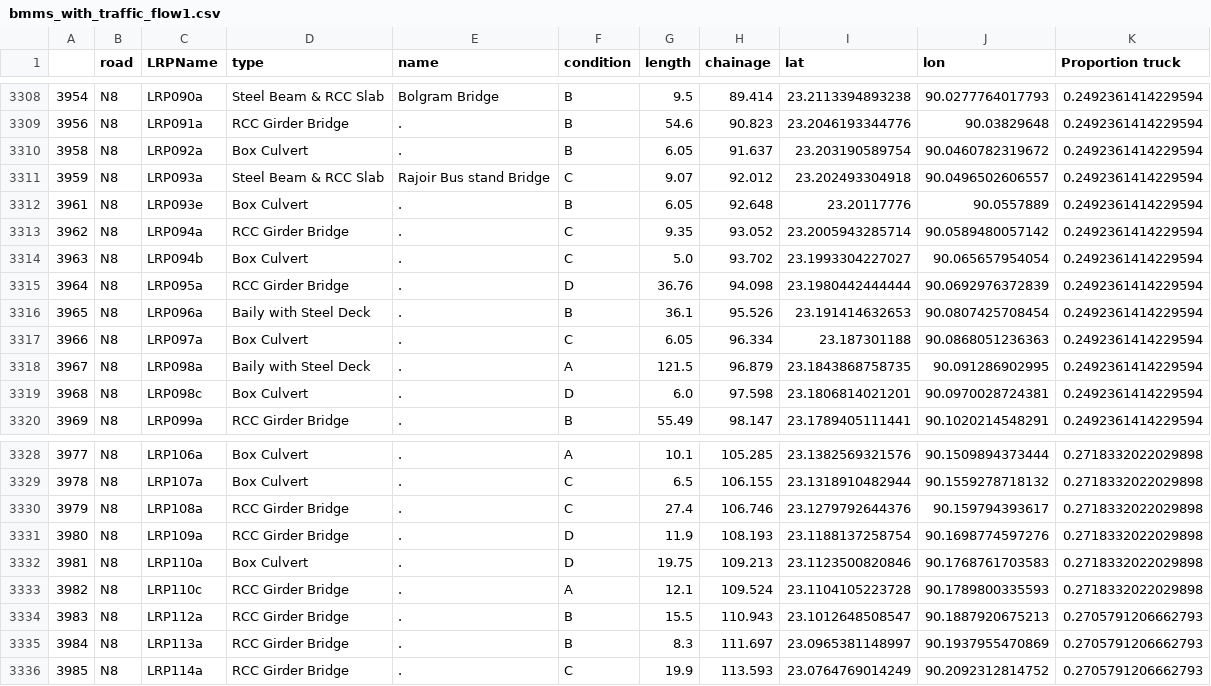
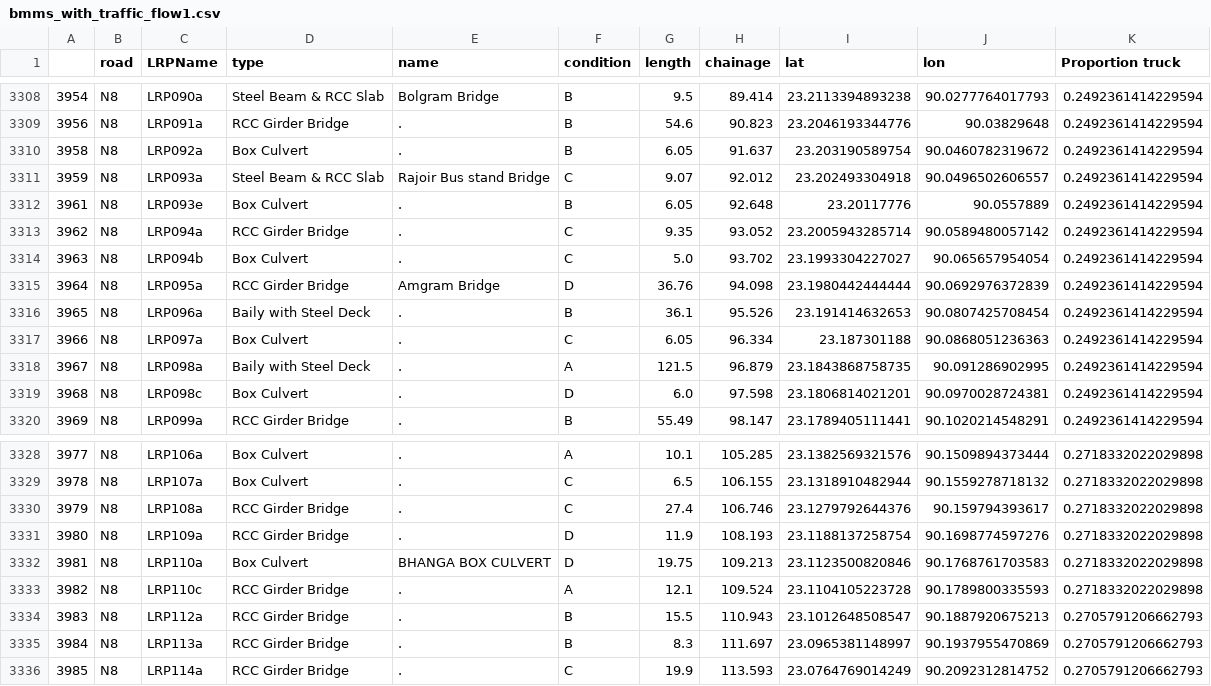
Before and after one commit to roydonders/EPA113a-Lab, a CSV file: EPA1352-G01-A4/notebook/bmms_with_traffic_flow1.csv, drawn as a sheet; only a part is shown, gaps mark what is left out.

Commit message:
missing bridges filled in

```diff
--- a/EPA1352-G01-A4/notebook/bmms_with_traffic_flow1.csv
+++ b/EPA1352-G01-A4/notebook/bmms_with_traffic_flow1.csv
@@ -3314,3 +3314,3 @@
 3963,N8,LRP094b,Box Culvert,.,C,5.0,93.702,23.1993304227027,90.065657954054,0.2492361414229594
-3964,N8,LRP095a,RCC Girder Bridge,.,D,36.76,94.098,23.1980442444444,90.0692976372839,0.2492361414229594
+3964,N8,LRP095a,RCC Girder Bridge,Amgram Bridge,D,36.76,94.098,23.1980442444444,90.0692976372839,0.2492361414229594
 3965,N8,LRP096a,Baily with Steel Deck,.,B,36.1,95.526,23.191414632653,90.0807425708454,0.2492361414229594
@@ -3331,3 +3331,3 @@
 3980,N8,LRP109a,RCC Girder Bridge,.,D,11.9,108.193,23.1188137258754,90.1698774597276,0.2718332022029898
-3981,N8,LRP110a,Box Culvert,.,D,19.75,109.213,23.1123500820846,90.1768761703583,0.2718332022029898
+3981,N8,LRP110a,Box Culvert,BHANGA BOX CULVERT,D,19.75,109.213,23.1123500820846,90.1768761703583,0.2718332022029898
 3982,N8,LRP110c,RCC Girder Bridge,.,A,12.1,109.524,23.1104105223728,90.1789800335593,0.2718332022029898
```
